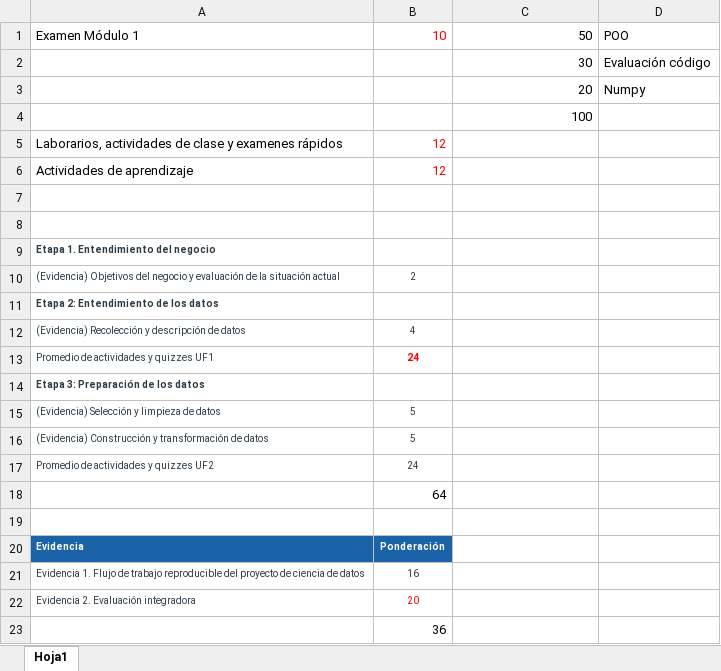
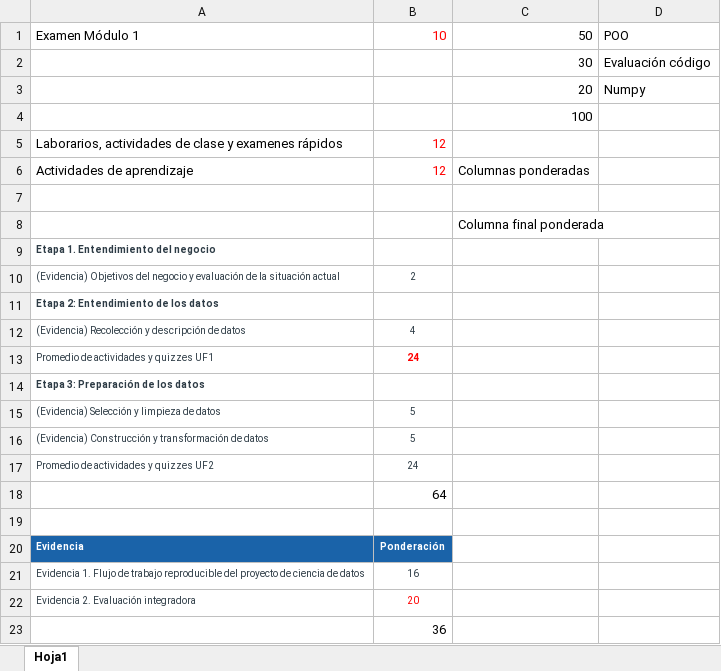
Before and after one commit to lizetheP/Analitica, an Excel workbook: CalendarioAgo2022/examenes/Ponderaciones.xlsx, sheet Hoja1, drawn as a sheet; values as stored, in another font and other column widths than the file's, no borders; the diff names each change by its address in the sheet, - before the commit and + after, or states it on an @@ line.

```diff
--- a/CalendarioAgo2022/examenes/Ponderaciones.xlsx (sheet Hoja1)
+++ b/CalendarioAgo2022/examenes/Ponderaciones.xlsx (sheet Hoja1)
-C6: (empty)
+C6: Columnas ponderadas
-C8: (empty)
+C8: Columna final ponderada
```
Also changed, not shown: 2 other files.
